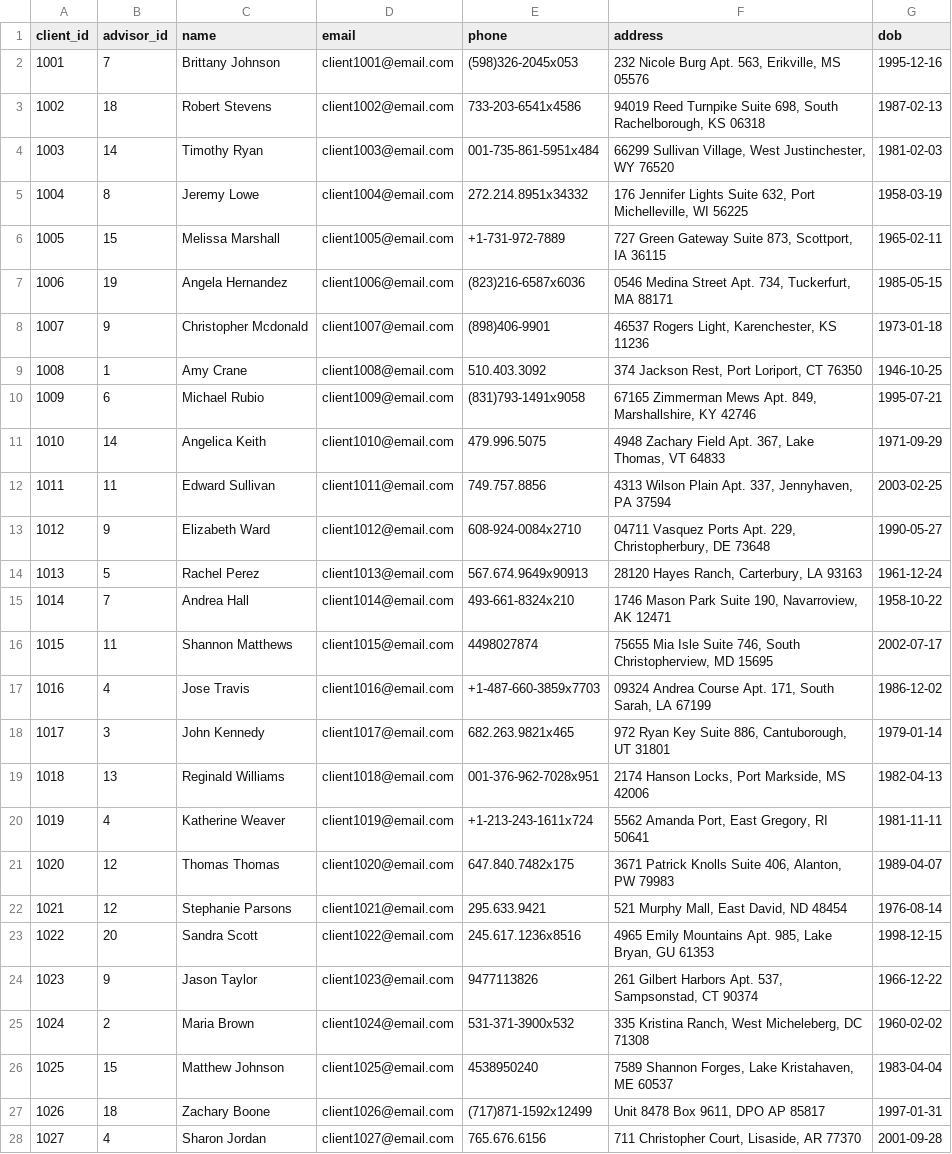
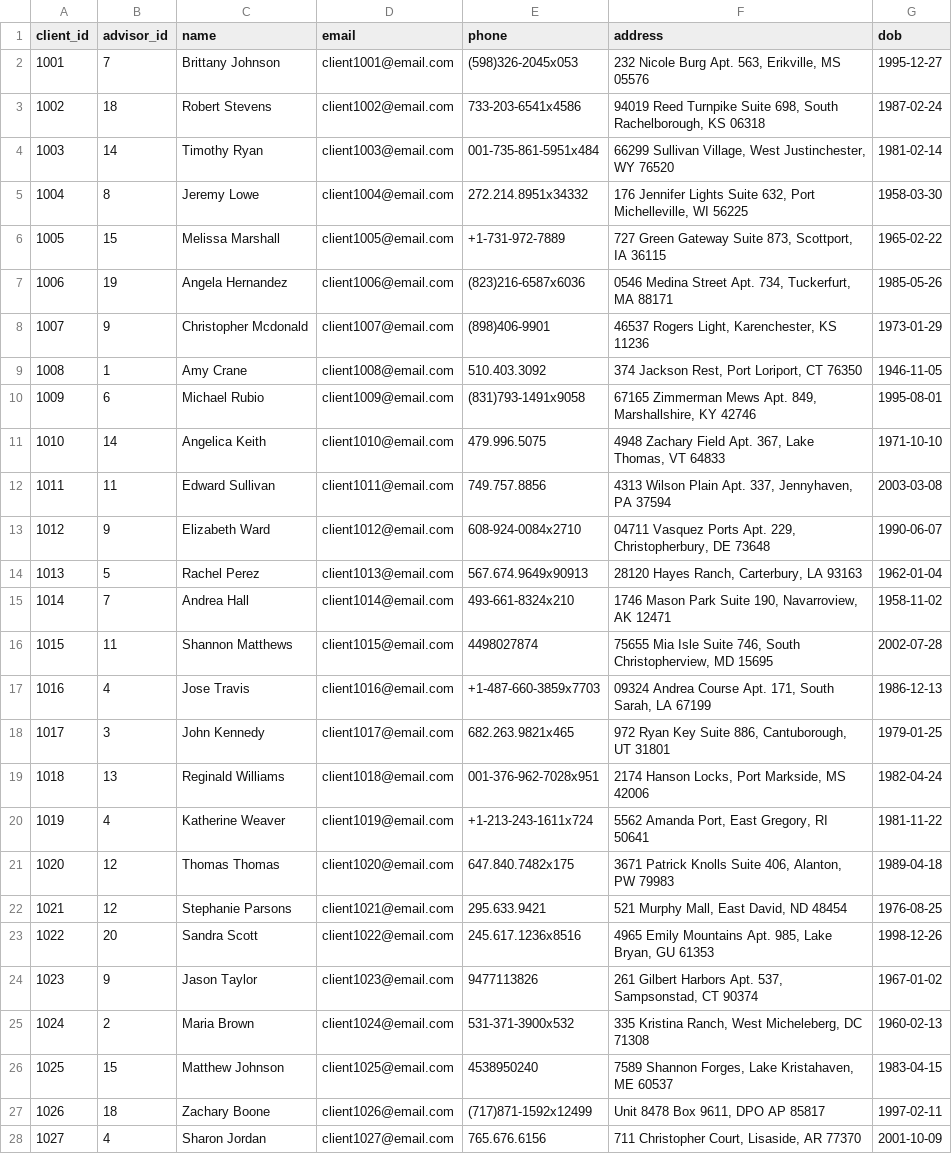
Before and after one commit to flowerloaf/wealth-management-db, a CSV file: data/clients.csv, drawn as a sheet; only a part is shown; the diff covers the shown part only; the diff names each change by its address in the sheet, - before the commit and + after, or states it on an @@ line.

```diff
--- a/data/clients.csv
+++ b/data/clients.csv
-G2 (dob): 1995-12-16
+G2 (dob): 1995-12-27
-G3 (dob): 1987-02-13
+G3 (dob): 1987-02-24
-G4 (dob): 1981-02-03
+G4 (dob): 1981-02-14
-G5 (dob): 1958-03-19
+G5 (dob): 1958-03-30
-G6 (dob): 1965-02-11
+G6 (dob): 1965-02-22
-G7 (dob): 1985-05-15
+G7 (dob): 1985-05-26
-G8 (dob): 1973-01-18
+G8 (dob): 1973-01-29
-G9 (dob): 1946-10-25
+G9 (dob): 1946-11-05
-G10 (dob): 1995-07-21
+G10 (dob): 1995-08-01
-G11 (dob): 1971-09-29
+G11 (dob): 1971-10-10
-G12 (dob): 2003-02-25
+G12 (dob): 2003-03-08
-G13 (dob): 1990-05-27
+G13 (dob): 1990-06-07
-G14 (dob): 1961-12-24
+G14 (dob): 1962-01-04
-G15 (dob): 1958-10-22
+G15 (dob): 1958-11-02
-G16 (dob): 2002-07-17
+G16 (dob): 2002-07-28
-G17 (dob): 1986-12-02
+G17 (dob): 1986-12-13
-G18 (dob): 1979-01-14
+G18 (dob): 1979-01-25
-G19 (dob): 1982-04-13
+G19 (dob): 1982-04-24
-G20 (dob): 1981-11-11
+G20 (dob): 1981-11-22
-G21 (dob): 1989-04-07
+G21 (dob): 1989-04-18
-G22 (dob): 1976-08-14
+G22 (dob): 1976-08-25
-G23 (dob): 1998-12-15
+G23 (dob): 1998-12-26
-G24 (dob): 1966-12-22
+G24 (dob): 1967-01-02
-G25 (dob): 1960-02-02
+G25 (dob): 1960-02-13
-G26 (dob): 1983-04-04
+G26 (dob): 1983-04-15
-G27 (dob): 1997-01-31
+G27 (dob): 1997-02-11
-G28 (dob): 2001-09-28
+G28 (dob): 2001-10-09
```
Also changed, not shown: 93 edited cells elsewhere in this file, data/accounts.csv, data/advisors.csv, 3 other files.
